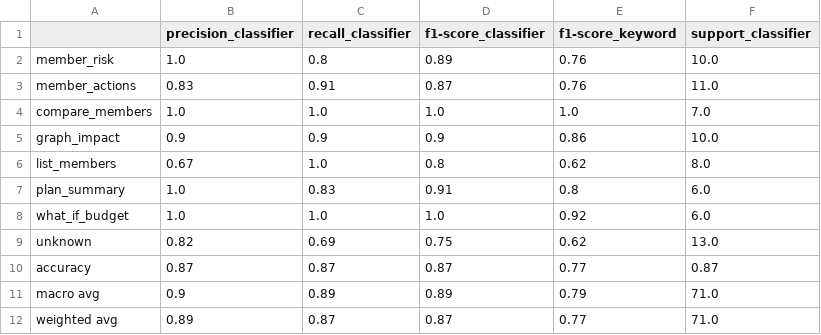
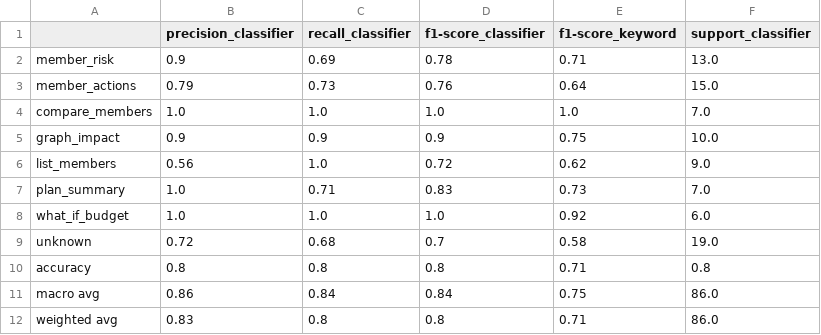
Before and after one commit to sgtaziz/IRS-PM-2026-08-17-ISFT-GRP-16-AnchorAI, a CSV file: SystemCode/notebooks/results/e8_intent_report.csv, drawn as a sheet.

```diff
--- a/SystemCode/notebooks/results/e8_intent_report.csv
+++ b/SystemCode/notebooks/results/e8_intent_report.csv
@@ -1,12 +1,12 @@
 ,precision_classifier,recall_classifier,f1-score_classifier,f1-score_keyword,support_classifier
-member_risk,1.0,0.8,0.89,0.76,10.0
-member_actions,0.83,0.91,0.87,0.76,11.0
+member_risk,0.9,0.69,0.78,0.71,13.0
+member_actions,0.79,0.73,0.76,0.64,15.0
 compare_members,1.0,1.0,1.0,1.0,7.0
-graph_impact,0.9,0.9,0.9,0.86,10.0
-list_members,0.67,1.0,0.8,0.62,8.0
-plan_summary,1.0,0.83,0.91,0.8,6.0
+graph_impact,0.9,0.9,0.9,0.75,10.0
+list_members,0.56,1.0,0.72,0.62,9.0
+plan_summary,1.0,0.71,0.83,0.73,7.0
 what_if_budget,1.0,1.0,1.0,0.92,6.0
-unknown,0.82,0.69,0.75,0.62,13.0
-accuracy,0.87,0.87,0.87,0.77,0.87
-macro avg,0.9,0.89,0.89,0.79,71.0
-weighted avg,0.89,0.87,0.87,0.77,71.0
+unknown,0.72,0.68,0.7,0.58,19.0
+accuracy,0.8,0.8,0.8,0.71,0.8
+macro avg,0.86,0.84,0.84,0.75,86.0
+weighted avg,0.83,0.8,0.8,0.71,86.0
```
Also changed, not shown: SystemCode/notebooks/results/e8_intent_errors.csv, SystemCode/notebooks/results/e8_intent_predictions.csv, 3 other files.
